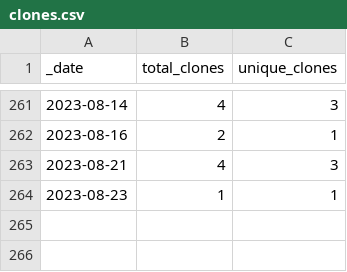
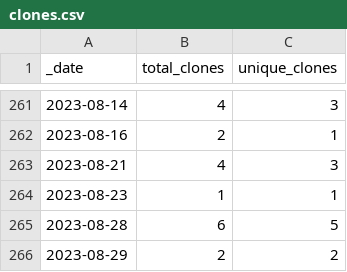
Before and after one commit to dpinney/r3it, a CSV file: traffic/clones.csv, drawn as a sheet; only a part is shown, gaps mark what is left out; the diff names each change by its address in the sheet, - before the commit and + after, or states it on an @@ line.

Commit message:
GitHub traffic

```diff
--- a/traffic/clones.csv
+++ b/traffic/clones.csv
+row 265: 2023-08-28 | 6 | 5
+row 266: 2023-08-29 | 2 | 2
```
Also changed, not shown: 1 other file.
